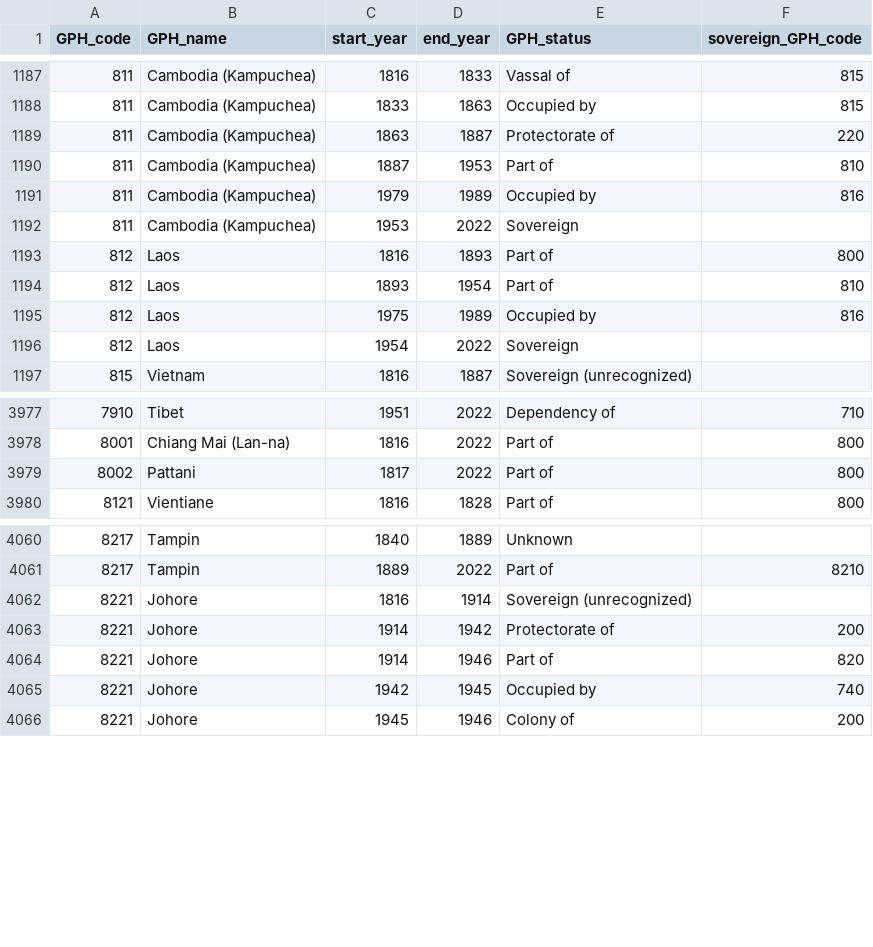
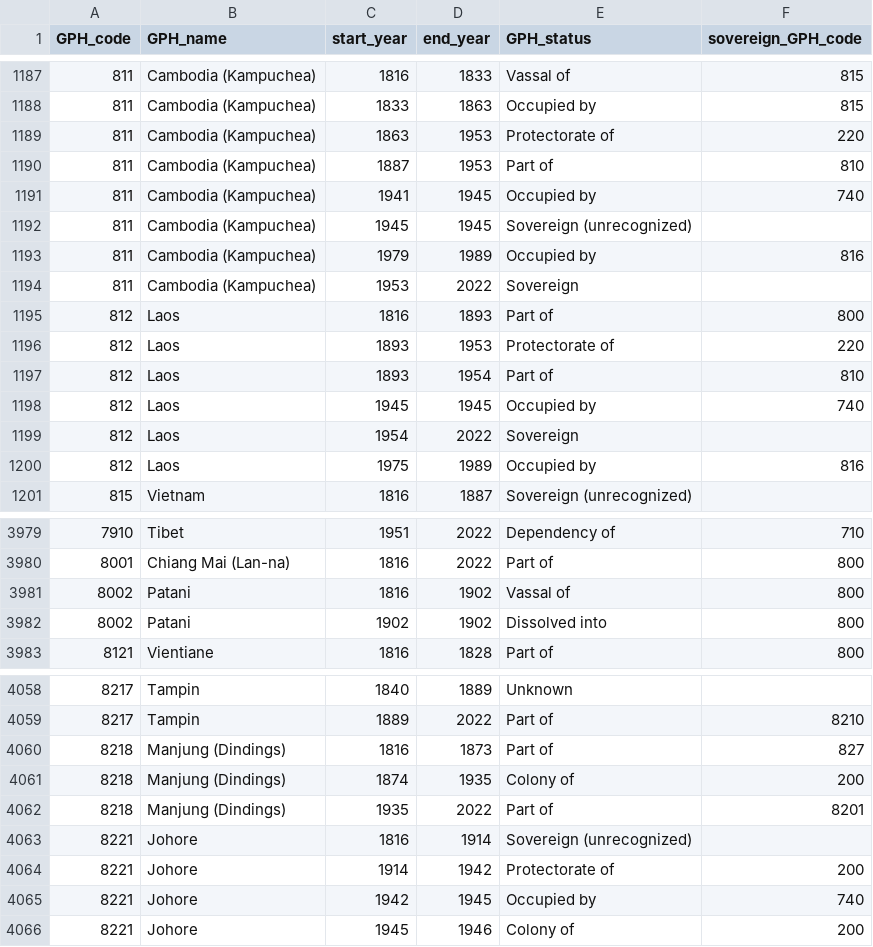
Before and after one commit to medialab/GeoPolHist, a CSV file: data/GeoPolHist_entities_status_over_time.csv, drawn as a sheet; only a part is shown, gaps mark what is left out; the diff covers the shown part only.

Commit message:
Changes in Malaysia's part of, French Indochina' part of, some Asia entities

```diff
--- a/data/GeoPolHist_entities_status_over_time.csv
+++ b/data/GeoPolHist_entities_status_over_time.csv
@@ -1188,4 +1188,6 @@ GPH_code,GPH_name,start_year,end_year,GPH_status,sovereign_GPH_code
 811,Cambodia (Kampuchea),1833,1863,Occupied by,815
-811,Cambodia (Kampuchea),1863,1887,Protectorate of,220
+811,Cambodia (Kampuchea),1863,1953,Protectorate of,220
 811,Cambodia (Kampuchea),1887,1953,Part of,810
+811,Cambodia (Kampuchea),1941,1945,Occupied by,740
+811,Cambodia (Kampuchea),1945,1945,Sovereign (unrecognized),
 811,Cambodia (Kampuchea),1979,1989,Occupied by,816
@@ -1193,5 +1195,7 @@ GPH_code,GPH_name,start_year,end_year,GPH_status,sovereign_GPH_code
 812,Laos,1816,1893,Part of,800
+812,Laos,1893,1953,Protectorate of,220
 812,Laos,1893,1954,Part of,810
-812,Laos,1975,1989,Occupied by,816
+812,Laos,1945,1945,Occupied by,740
 812,Laos,1954,2022,Sovereign,
+812,Laos,1975,1989,Occupied by,816
 815,Vietnam,1816,1887,Sovereign (unrecognized),
@@ -3978,3 +3980,4 @@ GPH_code,GPH_name,start_year,end_year,GPH_status,sovereign_GPH_code
 8001,Chiang Mai (Lan-na),1816,2022,Part of,800
-8002,Pattani,1817,2022,Part of,800
+8002,Patani,1816,1902,Vassal of,800
+8002,Patani,1902,1902,Dissolved into,800
 8121,Vientiane,1816,1828,Part of,800
@@ -4061,5 +4059,7 @@ GPH_code,GPH_name,start_year,end_year,GPH_status,sovereign_GPH_code
 8217,Tampin,1889,2022,Part of,8210
+8218,Manjung (Dindings),1816,1873,Part of,827
+8218,Manjung (Dindings),1874,1935,Colony of,200
+8218,Manjung (Dindings),1935,2022,Part of,8201
 8221,Johore,1816,1914,Sovereign (unrecognized),
 8221,Johore,1914,1942,Protectorate of,200
-8221,Johore,1914,1946,Part of,820
 8221,Johore,1942,1945,Occupied by,740
```
Also changed, not shown: 11 removed rows and 8 edited cells elsewhere in this file, data/GeoPolHist_entities.csv, data/GeoPolHist_status.csv.
